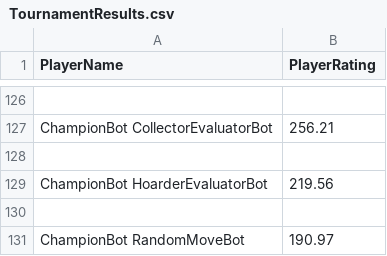
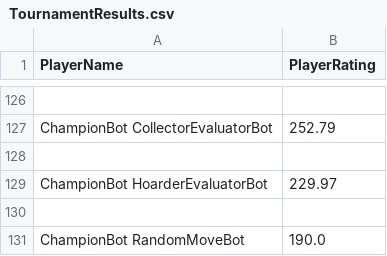
Before and after one commit to KyleEMol/Fast-Chess, a CSV file: TournamentResults.csv, drawn as a sheet; only a part is shown, gaps mark what is left out; the diff covers the shown part only; the diff names each change by its address in the sheet, - before the commit and + after, or states it on an @@ line.

```diff
--- a/TournamentResults.csv
+++ b/TournamentResults.csv
-B127 (PlayerRating): 256.21
+B127 (PlayerRating): 252.79
-B129 (PlayerRating): 219.56
+B129 (PlayerRating): 229.97
-B131 (PlayerRating): 190.97
+B131 (PlayerRating): 190.0
```
Also changed, not shown: 33 added rows, 33 removed rows and 29 edited cells elsewhere in this file, 1 other file.
